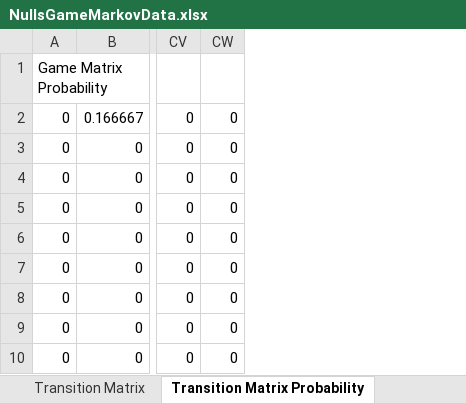
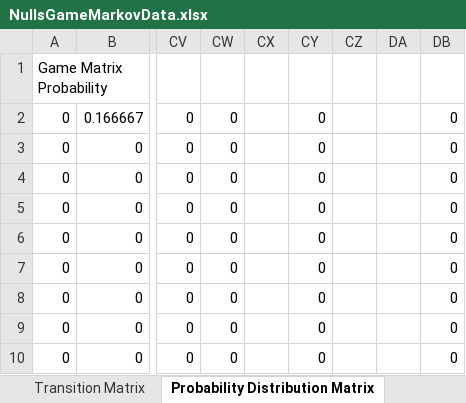
Before and after one commit to jedioutcast55/IDS6938-SimulationTechniques, an Excel workbook: Homework2/HW2Data/Part2/NullGame/Markov/NullsGameMarkovData.xlsx, sheet Probability Distribution Matrix, drawn as a sheet; only a part is shown, gaps mark what is left out; values as stored, in another font and other column widths than the file's, no borders; charts and pictures not drawn; the diff names each change by its address in the sheet, - before the commit and + after, or states it on an @@ line.

```diff
--- a/Homework2/HW2Data/Part2/NullGame/Markov/NullsGameMarkovData.xlsx (sheet Probability Distribution Matrix)
+++ b/Homework2/HW2Data/Part2/NullGame/Markov/NullsGameMarkovData.xlsx (sheet Probability Distribution Matrix)
-sheet tab: Transition Matrix Probability
+sheet tab: Probability Distribution Matrix
+column CX, empty
+column CY, rows 2-10: all 0
+column CZ, empty
+column DA, empty
+column DB, rows 2-10: all 0
```
Also changed, not shown: charts or pictures, Homework2/HW2Data/Part2/NullGame/MonteCarlo/DTMC_Data.xlsx, Homework2/HW2Data/Part2/SnakeAndLadders/MonteCarloDTCM/ShootsAndLadders_Data.xlsx.
